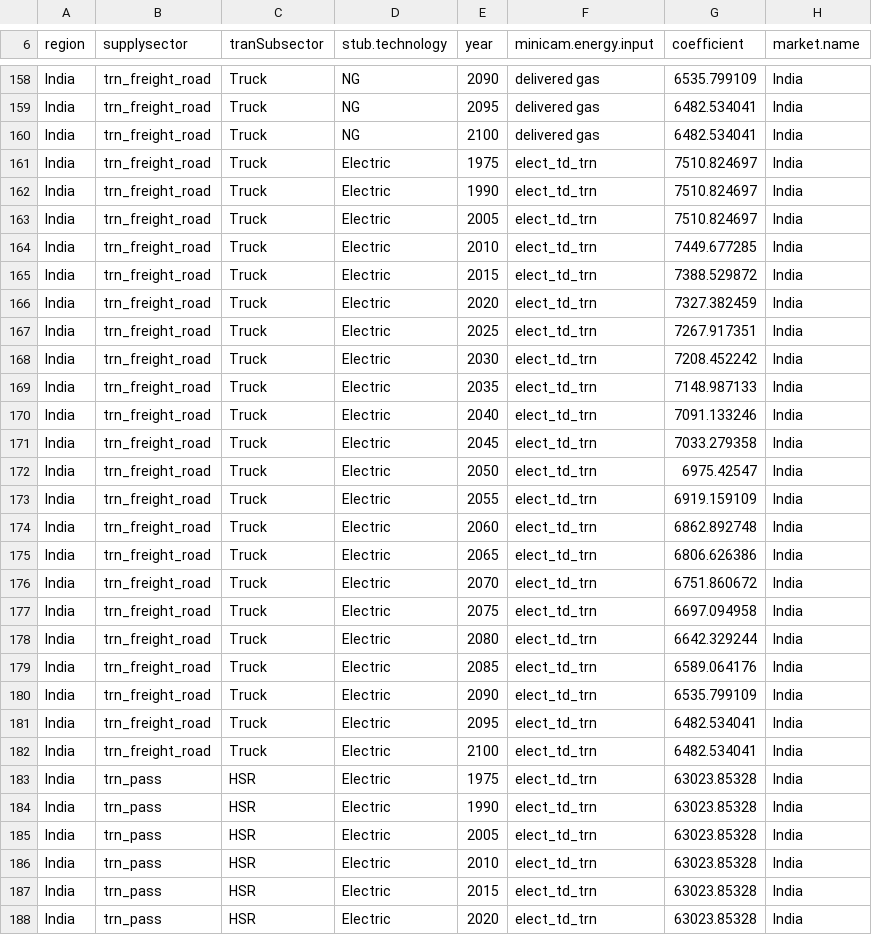
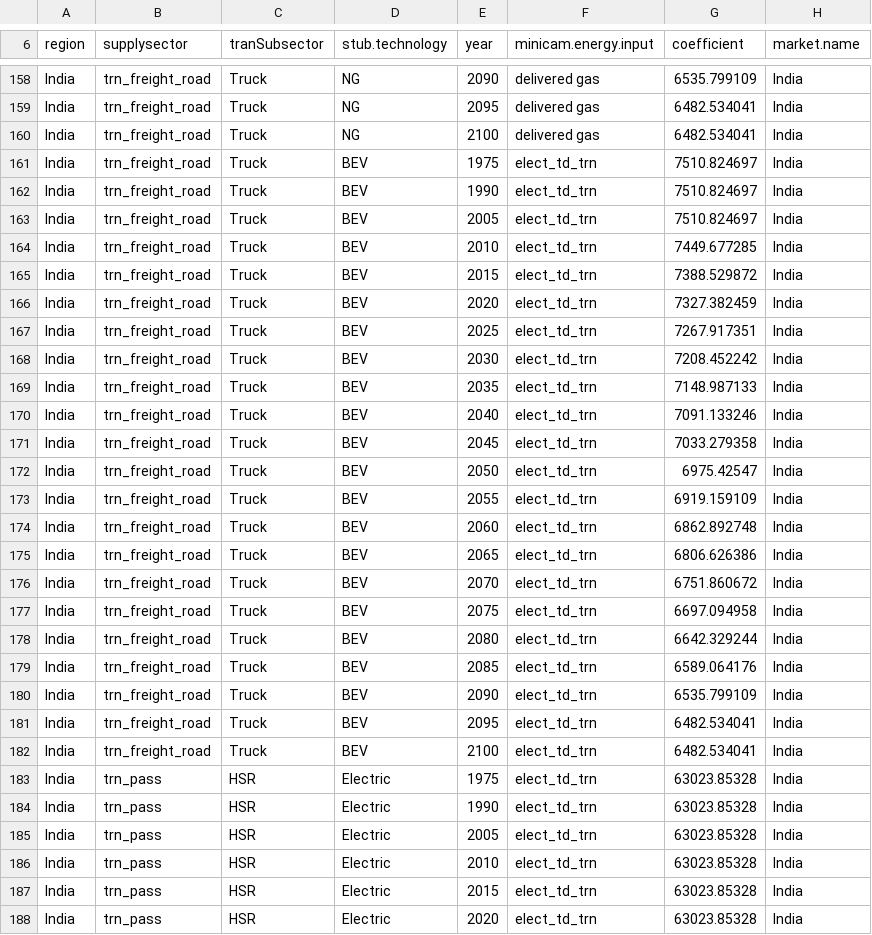
Before and after one commit to Aravind-Srinivasachari/gcamv7-ceew, a CSV file: input/gcamdata/inst/extdata/gcam-india/A54.india_StubTranTechCoef.csv, drawn as a sheet; only a part is shown, gaps mark what is left out.

Commit message:
Change Freight/Truck/Electric to Freight/Truck/BEV

```diff
--- a/input/gcamdata/inst/extdata/gcam-india/A54.india_StubTranTechCoef.csv
+++ b/input/gcamdata/inst/extdata/gcam-india/A54.india_StubTranTechCoef.csv
@@ -160,24 +160,24 @@ India,trn_freight_road,Truck,NG,2095,delivered gas,6482.534041,India
 India,trn_freight_road,Truck,NG,2100,delivered gas,6482.534041,India
-India,trn_freight_road,Truck,Electric,1975,elect_td_trn,7510.824697,India
-India,trn_freight_road,Truck,Electric,1990,elect_td_trn,7510.824697,India
-India,trn_freight_road,Truck,Electric,2005,elect_td_trn,7510.824697,India
-India,trn_freight_road,Truck,Electric,2010,elect_td_trn,7449.677285,India
-India,trn_freight_road,Truck,Electric,2015,elect_td_trn,7388.529872,India
-India,trn_freight_road,Truck,Electric,2020,elect_td_trn,7327.382459,India
-India,trn_freight_road,Truck,Electric,2025,elect_td_trn,7267.917351,India
-India,trn_freight_road,Truck,Electric,2030,elect_td_trn,7208.452242,India
-India,trn_freight_road,Truck,Electric,2035,elect_td_trn,7148.987133,India
-India,trn_freight_road,Truck,Electric,2040,elect_td_trn,7091.133246,India
-India,trn_freight_road,Truck,Electric,2045,elect_td_trn,7033.279358,India
-India,trn_freight_road,Truck,Electric,2050,elect_td_trn,6975.42547,India
-India,trn_freight_road,Truck,Electric,2055,elect_td_trn,6919.159109,India
-India,trn_freight_road,Truck,Electric,2060,elect_td_trn,6862.892748,India
-India,trn_freight_road,Truck,Electric,2065,elect_td_trn,6806.626386,India
-India,trn_freight_road,Truck,Electric,2070,elect_td_trn,6751.860672,India
-India,trn_freight_road,Truck,Electric,2075,elect_td_trn,6697.094958,India
-India,trn_freight_road,Truck,Electric,2080,elect_td_trn,6642.329244,India
-India,trn_freight_road,Truck,Electric,2085,elect_td_trn,6589.064176,India
-India,trn_freight_road,Truck,Electric,2090,elect_td_trn,6535.799109,India
-India,trn_freight_road,Truck,Electric,2095,elect_td_trn,6482.534041,India
-India,trn_freight_road,Truck,Electric,2100,elect_td_trn,6482.534041,India
+India,trn_freight_road,Truck,BEV,1975,elect_td_trn,7510.824697,India
+India,trn_freight_road,Truck,BEV,1990,elect_td_trn,7510.824697,India
+India,trn_freight_road,Truck,BEV,2005,elect_td_trn,7510.824697,India
+India,trn_freight_road,Truck,BEV,2010,elect_td_trn,7449.677285,India
+India,trn_freight_road,Truck,BEV,2015,elect_td_trn,7388.529872,India
+India,trn_freight_road,Truck,BEV,2020,elect_td_trn,7327.382459,India
+India,trn_freight_road,Truck,BEV,2025,elect_td_trn,7267.917351,India
+India,trn_freight_road,Truck,BEV,2030,elect_td_trn,7208.452242,India
+India,trn_freight_road,Truck,BEV,2035,elect_td_trn,7148.987133,India
+India,trn_freight_road,Truck,BEV,2040,elect_td_trn,7091.133246,India
+India,trn_freight_road,Truck,BEV,2045,elect_td_trn,7033.279358,India
+India,trn_freight_road,Truck,BEV,2050,elect_td_trn,6975.42547,India
+India,trn_freight_road,Truck,BEV,2055,elect_td_trn,6919.159109,India
+India,trn_freight_road,Truck,BEV,2060,elect_td_trn,6862.892748,India
+India,trn_freight_road,Truck,BEV,2065,elect_td_trn,6806.626386,India
+India,trn_freight_road,Truck,BEV,2070,elect_td_trn,6751.860672,India
+India,trn_freight_road,Truck,BEV,2075,elect_td_trn,6697.094958,India
+India,trn_freight_road,Truck,BEV,2080,elect_td_trn,6642.329244,India
+India,trn_freight_road,Truck,BEV,2085,elect_td_trn,6589.064176,India
+India,trn_freight_road,Truck,BEV,2090,elect_td_trn,6535.799109,India
+India,trn_freight_road,Truck,BEV,2095,elect_td_trn,6482.534041,India
+India,trn_freight_road,Truck,BEV,2100,elect_td_trn,6482.534041,India
 India,trn_pass,HSR,Electric,1975,elect_td_trn,63023.85328,India
```
Also changed, not shown: input/gcamdata/inst/extdata/gcam-india/A54.india_StubTranTech.csv, input/gcamdata/inst/extdata/gcam-india/A54.india_StubTranTechCost.csv, 5 other files.
